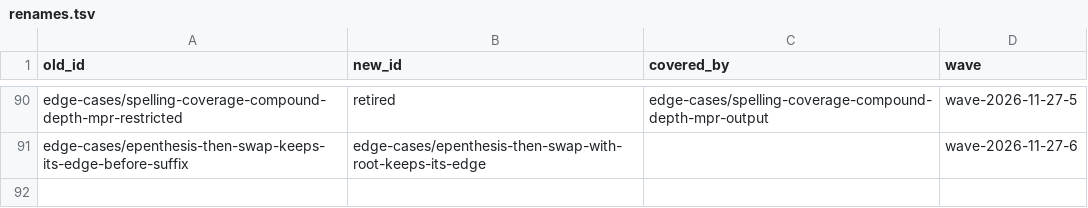
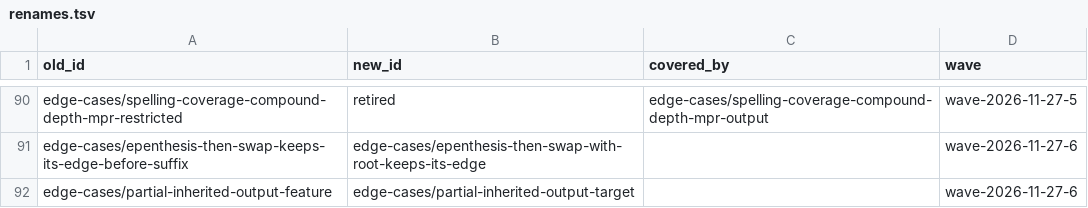
Before and after one commit to sillsdev/fieldworks-parser-conformance, a TSV file: docs/renames.tsv, drawn as a sheet; only a part is shown, gaps mark what is left out.

```diff
--- a/docs/renames.tsv
+++ b/docs/renames.tsv
@@ -91 +91,2 @@ edge-cases/spelling-coverage-compound-depth-mpr-restricted	retired	edge-cases/sp
 edge-cases/epenthesis-then-swap-keeps-its-edge-before-suffix	edge-cases/epenthesis-then-swap-with-root-keeps-its-edge		wave-2026-11-27-6
+edge-cases/partial-inherited-output-feature	edge-cases/partial-inherited-output-target		wave-2026-11-27-6
```
Also changed, not shown: 8 other files.
